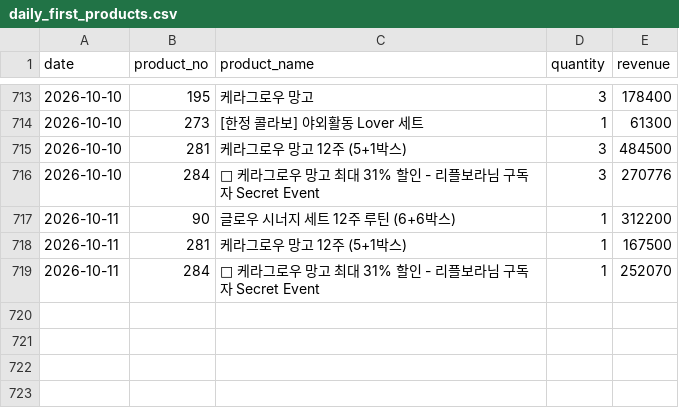
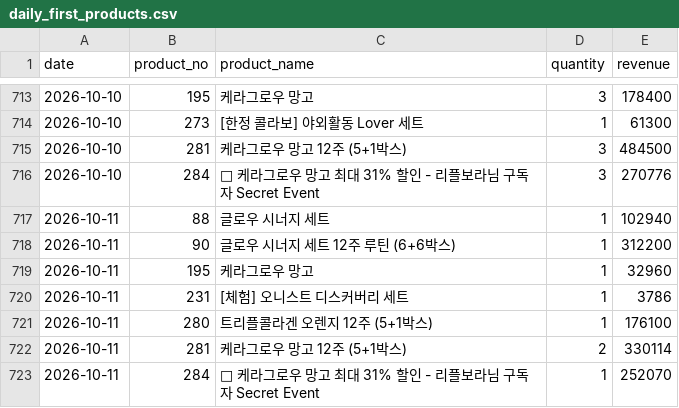
Before and after one commit to kaioh1010/cafe24-tracker, a CSV file: data/daily_first_products.csv, drawn as a sheet; only a part is shown, gaps mark what is left out.

```diff
--- a/data/daily_first_products.csv
+++ b/data/daily_first_products.csv
@@ -716,4 +716,8 @@ date,product_no,product_name,quantity,revenue
 2026-10-10,284,🥭 케라그로우 망고 최대 31% 할인 - 리플보라님 구독자 Secret Event,3,270776
+2026-10-11,88,글로우 시너지 세트,1,102940
 2026-10-11,90,글로우 시너지 세트  12주 루틴 (6+6박스),1,312200
-2026-10-11,281,케라그로우 망고 12주 (5+1박스),1,167500
+2026-10-11,195,케라그로우 망고,1,32960
+2026-10-11,231,[체험] 오니스트 디스커버리 세트,1,3786
+2026-10-11,280,트리플콜라겐 오렌지 12주 (5+1박스),1,176100
+2026-10-11,281,케라그로우 망고 12주 (5+1박스),2,330114
 2026-10-11,284,🥭 케라그로우 망고 최대 31% 할인 - 리플보라님 구독자 Secret Event,1,252070
```
Also changed, not shown: data/daily_sales.csv, data/daily_summary.csv.
